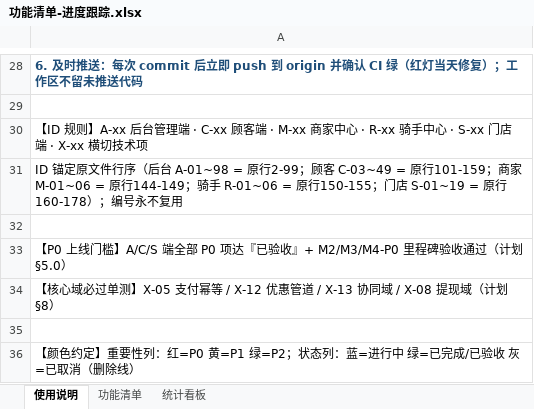
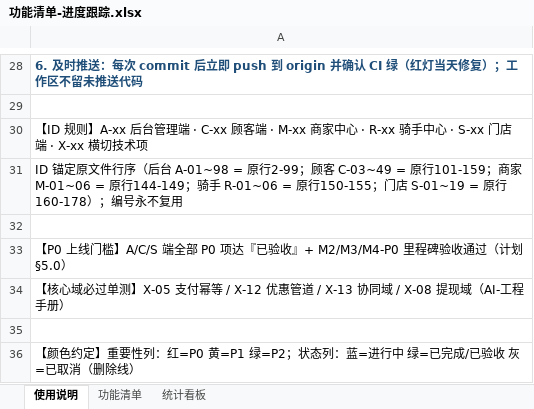
Before and after one commit to jarvanh/eshop, an Excel workbook: docs/功能清单-进度跟踪.xlsx, sheet 使用说明, drawn as a sheet; only a part is shown, gaps mark what is left out; values as stored, in another font and other column widths than the file's, no borders; the diff names each change by its address in the sheet, - before the commit and + after, or states it on an @@ line.

```diff
--- a/docs/功能清单-进度跟踪.xlsx (sheet 使用说明)
+++ b/docs/功能清单-进度跟踪.xlsx (sheet 使用说明)
-A34: …提现域（计划 §8）
+A34: …提现域（AI-工程手册）
```
Also changed, not shown: 4 other files.
